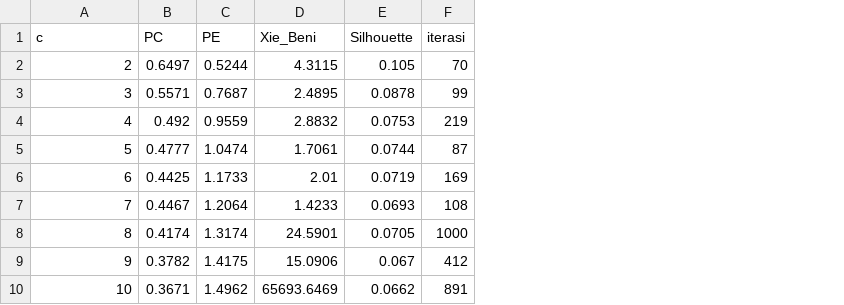
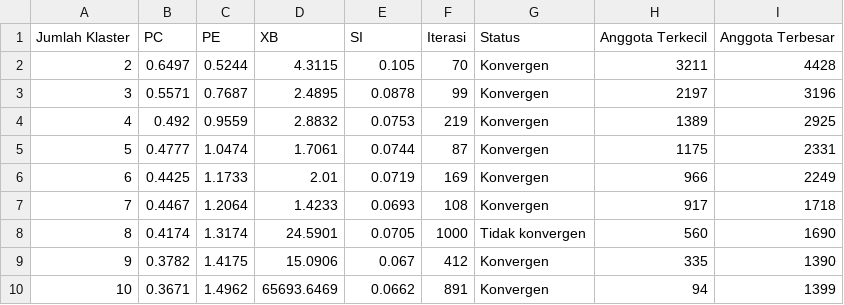
Before and after one commit to lvhills/skripsiProgram, a CSV file: backend/artefak/metrik_validitas.csv, drawn as a sheet; removed rows and columns are numbered as before the commit, all else as after; the diff names each change by its address in the sheet, - before the commit and + after, or states it on an @@ line.

```diff
--- a/backend/artefak/metrik_validitas.csv
+++ b/backend/artefak/metrik_validitas.csv
+column G, rows 2-10: Konvergen | Konvergen | Konvergen | Konvergen | Konvergen | Konvergen | Tidak konvergen | Konvergen | Konvergen
+column H, rows 2-10: 3211 | 2197 | 1389 | 1175 | 966 | 917 | 560 | 335 | 94
+column I, rows 2-10: 4428 | 3196 | 2925 | 2331 | 2249 | 1718 | 1690 | 1390 | 1399
-row 1: c | PC | PE | Xie_Beni | Silhouette | iterasi
+row 1: Jumlah Klaster | PC | PE | XB | SI | Iterasi | Status | Anggota Terkecil | Anggota Terbesar
```
Also changed, not shown: 29 other files.
